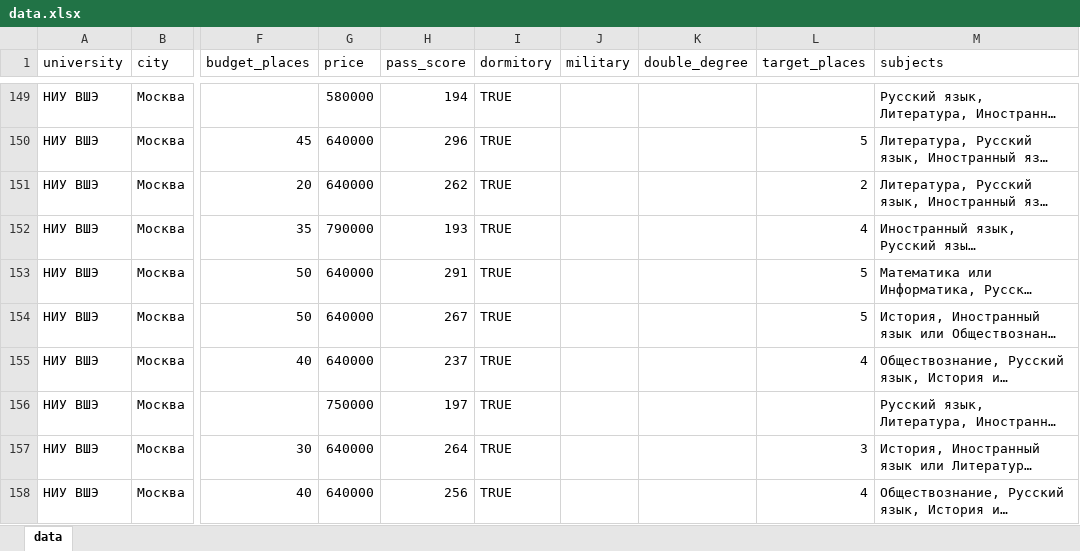
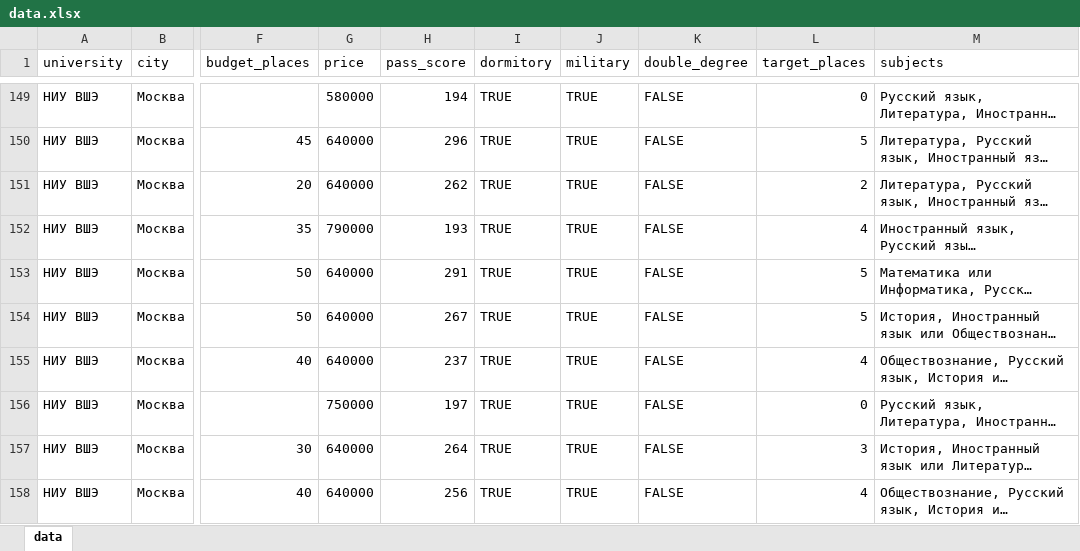
Before and after one commit to Dimitry802/abiturient, an Excel workbook: data.xlsx, sheet data, drawn as a sheet; only a part is shown, gaps mark what is left out; long unchanged cells end in …; values as stored, in another font and other column widths than the file's, no borders; the diff covers the shown part only; the diff names each change by its address in the sheet, - before the commit and + after, or states it on an @@ line.

```diff
--- a/data.xlsx (sheet data)
+++ b/data.xlsx (sheet data)
-J149:J158 (military): (empty)
+J149:J158 (military): TRUE
-K149:K158 (double_degree): (empty)
+K149:K158 (double_degree): FALSE
-L149 (target_places): (empty)
+L149 (target_places): 0
-L156 (target_places): (empty)
+L156 (target_places): 0
```
Also changed, not shown: 158 edited cells elsewhere in this sheet.
